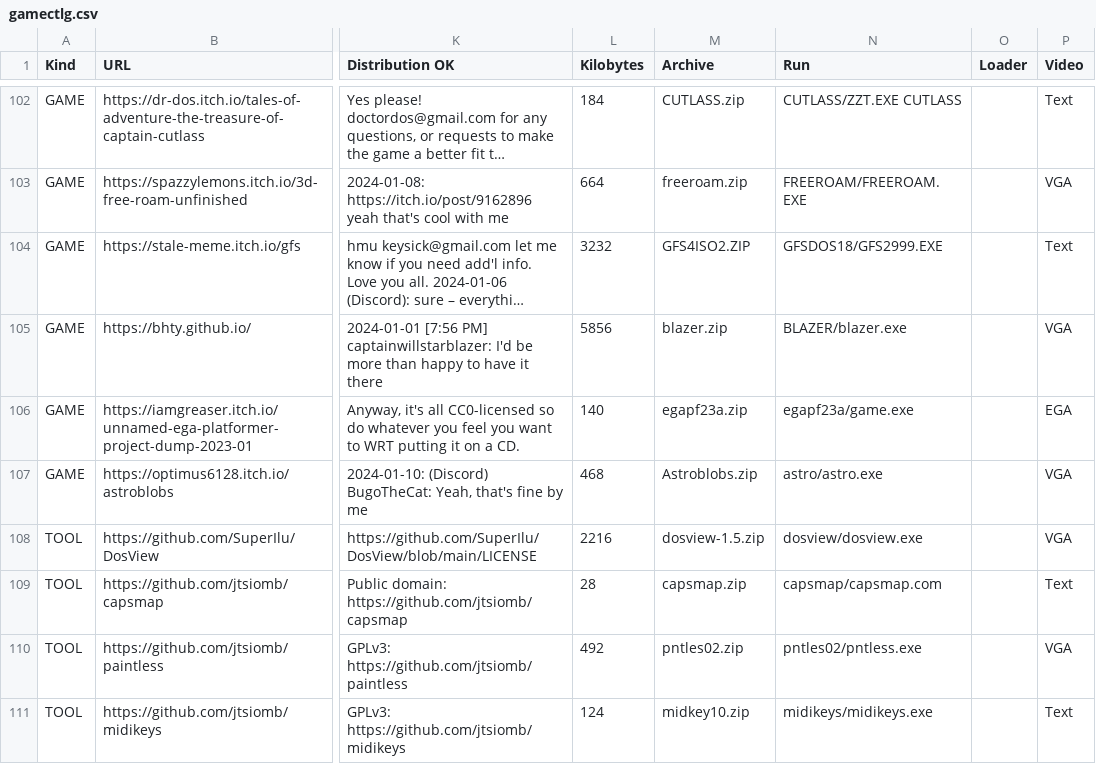
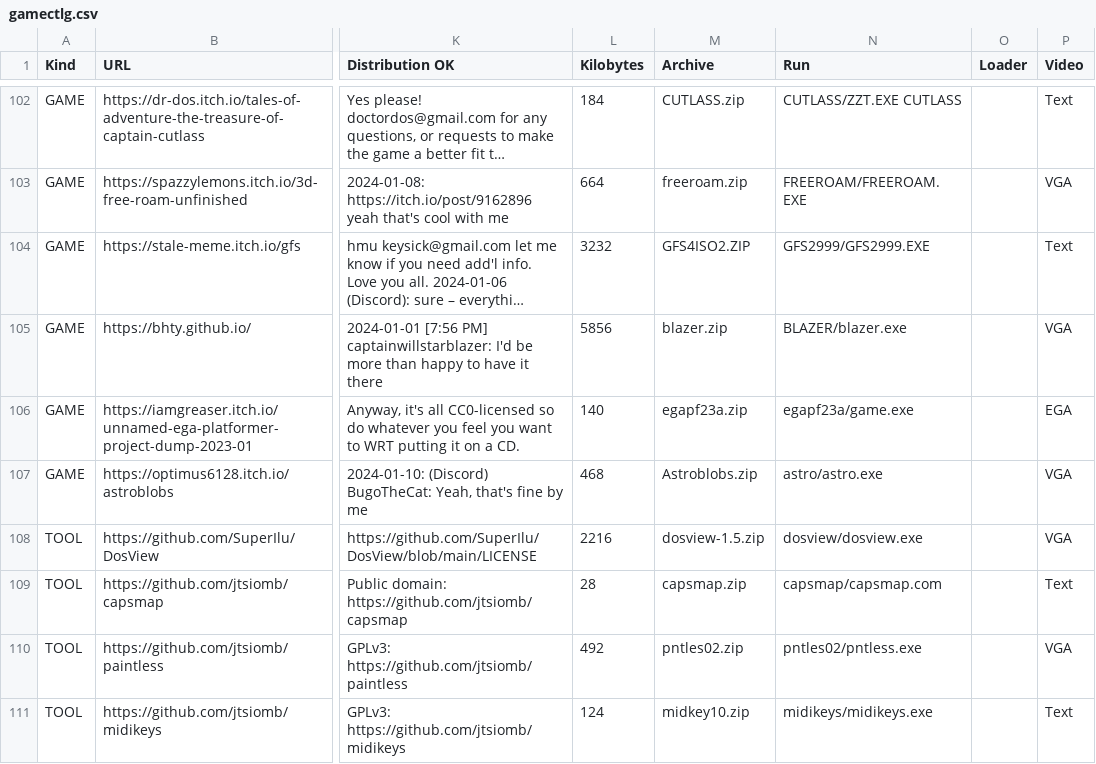
Before and after one commit to thp/dos-game-jam-demo-disc, a CSV file: catalog/gamectlg.csv, drawn as a sheet; only a part is shown, gaps mark what is left out; long unchanged cells end in …; the diff covers the shown part only; the diff names each change by its address in the sheet, - before the commit and + after, or states it on an @@ line.

```diff
--- a/catalog/gamectlg.csv
+++ b/catalog/gamectlg.csv
-N104 (Run): GFSDOS18/GFS2999.EXE
+N104 (Run): GFS2999/GFS2999.EXE
```
Also changed, not shown: 8 edited cells elsewhere in this file, 1 other file.
